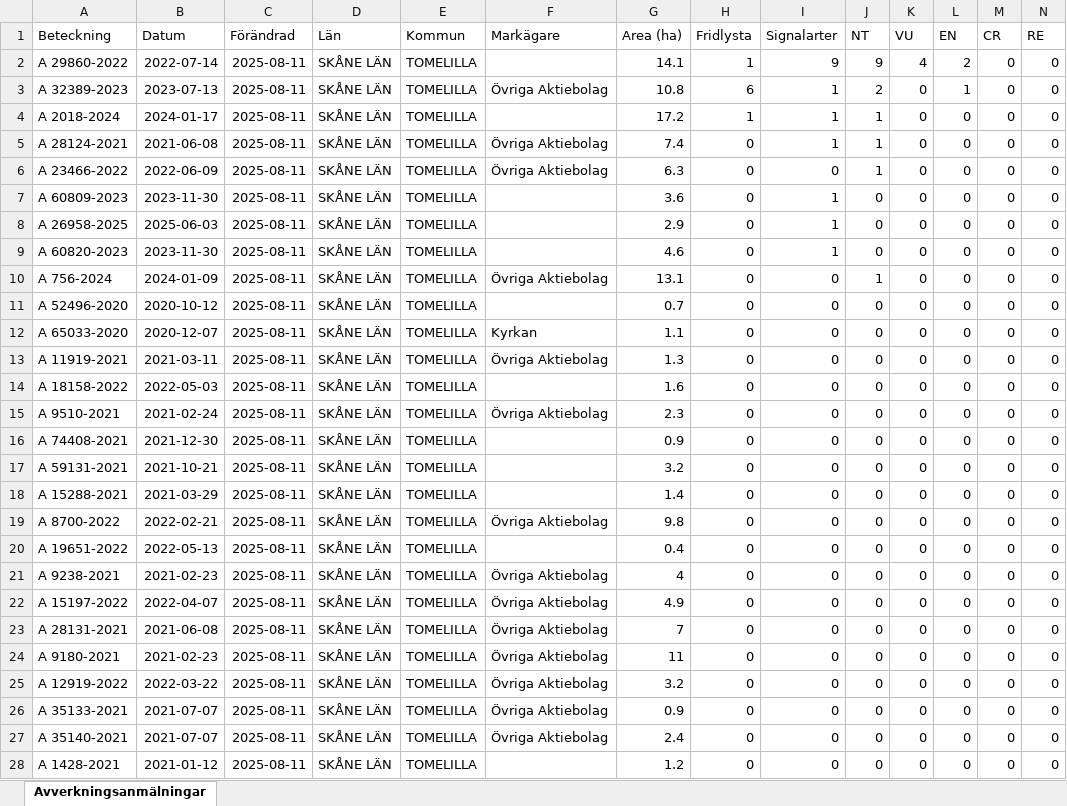
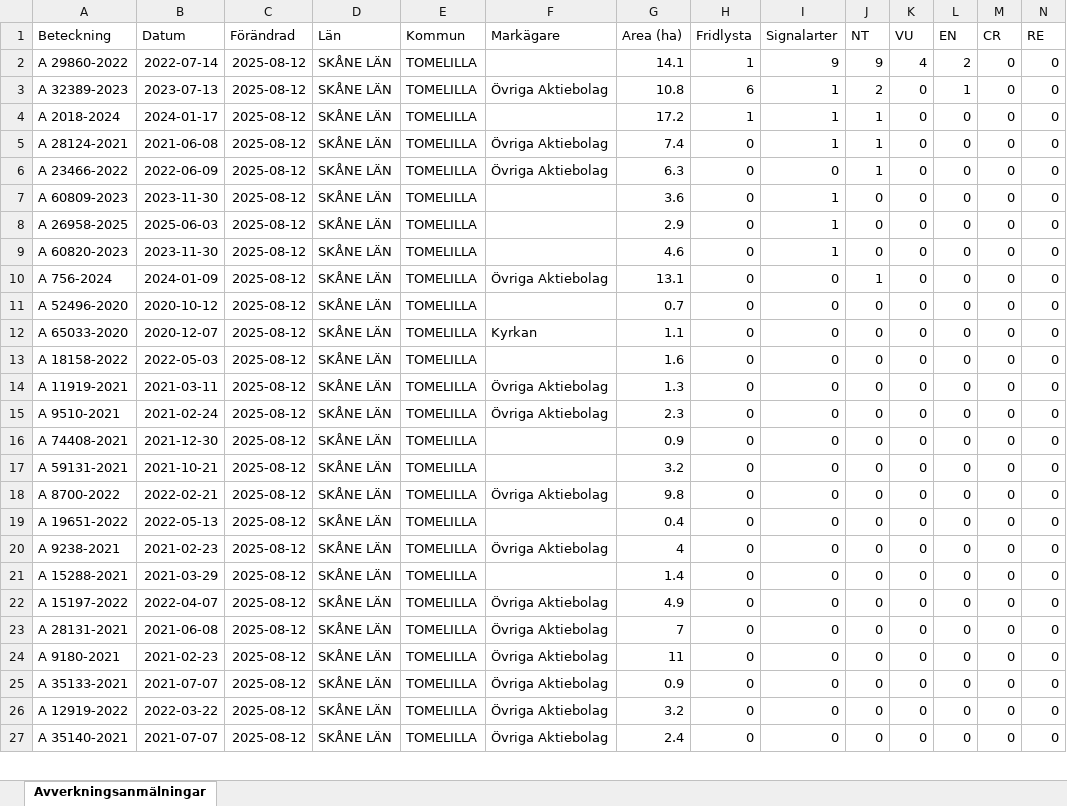
Before and after one commit to klasma/Logging_1270, an Excel workbook: Översikt TOMELILLA.xlsx, sheet Avverkningsanmälningar, drawn as a sheet; only a part is shown; values as stored, in another font and other column widths than the file's, no borders; removed rows and columns are numbered as before the commit, all else as after; rows hold the shown columns only; the diff covers the shown part only; the diff names each change by its address in the sheet, - before the commit and + after, or states it on an @@ line.

```diff
--- a/Översikt TOMELILLA.xlsx (sheet Avverkningsanmälningar)
+++ b/Översikt TOMELILLA.xlsx (sheet Avverkningsanmälningar)
-C2:C12 (Förändrad): 2025-08-11
+C2:C12 (Förändrad): 2025-08-12
-row 13: A 11919-2021 | 2021-03-11 | 2025-08-11 | SKÅNE LÄN | TOMELILLA | Övriga Aktiebolag | 1.3 | 0 | 0 | 0 | 0 | 0 | 0 | 0
-C13 (Förändrad): 2025-08-11
+C13 (Förändrad): 2025-08-12
+row 14: A 11919-2021 | 2021-03-11 | 2025-08-12 | SKÅNE LÄN | TOMELILLA | Övriga Aktiebolag | 1.3 | 0 | 0 | 0 | 0 | 0 | 0 | 0
-C15:C17 (Förändrad): 2025-08-11
+C15:C17 (Förändrad): 2025-08-12
-row 18: A 15288-2021 | 2021-03-29 | 2025-08-11 | SKÅNE LÄN | TOMELILLA |  | 1.4 | 0 | 0 | 0 | 0 | 0 | 0 | 0
-C18:C20 (Förändrad): 2025-08-11
+C18:C20 (Förändrad): 2025-08-12
+row 21: A 15288-2021 | 2021-03-29 | 2025-08-12 | SKÅNE LÄN | TOMELILLA |  | 1.4 | 0 | 0 | 0 | 0 | 0 | 0 | 0
-C22:C24 (Förändrad): 2025-08-11
+C22:C24 (Förändrad): 2025-08-12
-row 25: A 12919-2022 | 2022-03-22 | 2025-08-11 | SKÅNE LÄN | TOMELILLA | Övriga Aktiebolag | 3.2 | 0 | 0 | 0 | 0 | 0 | 0 | 0
-C25 (Förändrad): 2025-08-11
+C25 (Förändrad): 2025-08-12
+row 26: A 12919-2022 | 2022-03-22 | 2025-08-12 | SKÅNE LÄN | TOMELILLA | Övriga Aktiebolag | 3.2 | 0 | 0 | 0 | 0 | 0 | 0 | 0
-C27 (Förändrad): 2025-08-11
+C27 (Förändrad): 2025-08-12
-row 28: A 1428-2021 | 2021-01-12 | 2025-08-11 | SKÅNE LÄN | TOMELILLA |  | 1.2 | 0 | 0 | 0 | 0 | 0 | 0 | 0
```
Also changed, not shown: 35 added rows, 35 removed rows and 133 edited cells elsewhere in this sheet, artfynd/A 2018-2024 artfynd.xlsx, artfynd/A 26958-2025 artfynd.xlsx, 45 other files.
